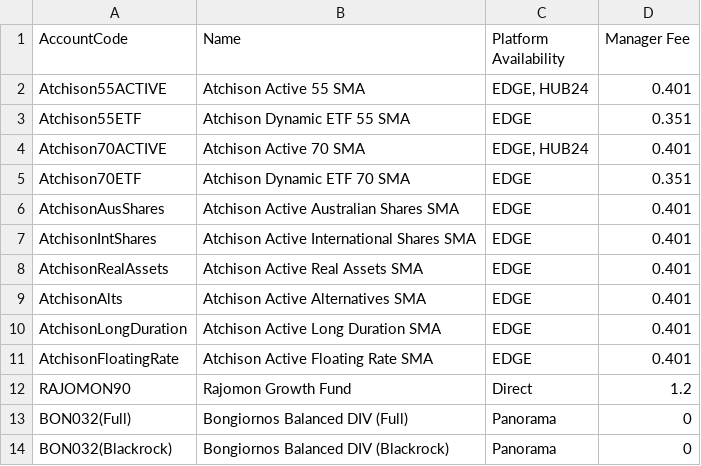
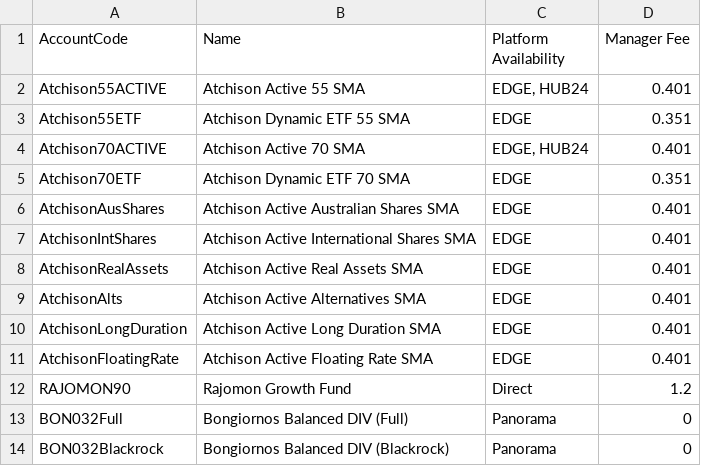
Before and after one commit to KevToohey/AtchisonAttribution, a CSV file: Account-List.csv, drawn as a sheet.

```diff
--- a/Account-List.csv
+++ b/Account-List.csv
@@ -12,3 +12,3 @@ AtchisonFloatingRate,Atchison Active Floating Rate SMA,EDGE,0.401
 RAJOMON90,Rajomon Growth Fund,Direct,1.2
-BON032(Full),Bongiornos Balanced DIV (Full),Panorama,0
-BON032(Blackrock),Bongiornos Balanced DIV (Blackrock),Panorama,0
+BON032Full,Bongiornos Balanced DIV (Full),Panorama,0
+BON032Blackrock,Bongiornos Balanced DIV (Blackrock),Panorama,0
```
Also changed, not shown: Portfolio-WeightFile.csv.
